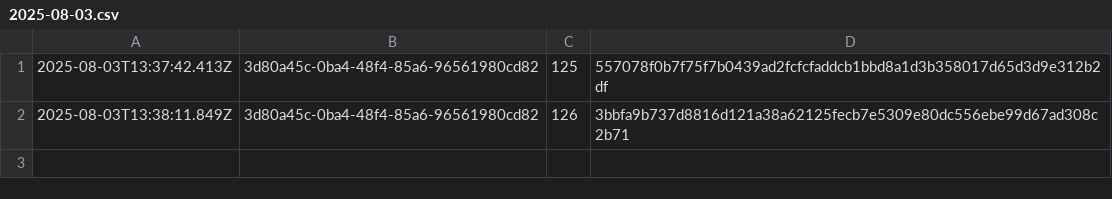
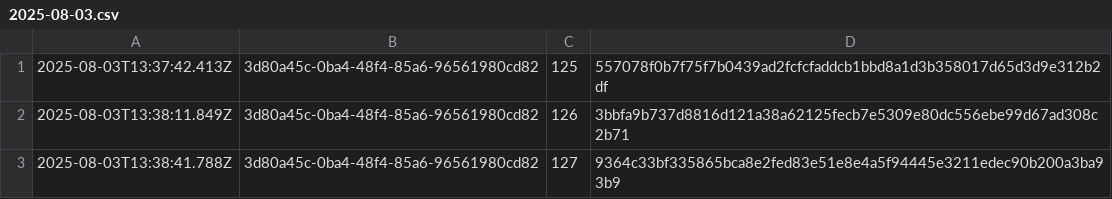
Before and after one commit to traceprompt/open-anchors, a CSV file: 2025-08-03.csv, drawn as a sheet; the diff names each change by its address in the sheet, - before the commit and + after, or states it on an @@ line.

Commit message:
anchor 1 roots (2025-08-03)

```diff
--- a/2025-08-03.csv
+++ b/2025-08-03.csv
+row 3: 2025-08-03T13:38:41.788Z | 3d80a45c-0ba4-48f4-85a6-96561980cd82 | 127 | 9364c33bf335865bca8e2fed83e51e8e4a5f94445e3211edec90b200a3ba93b9
```
